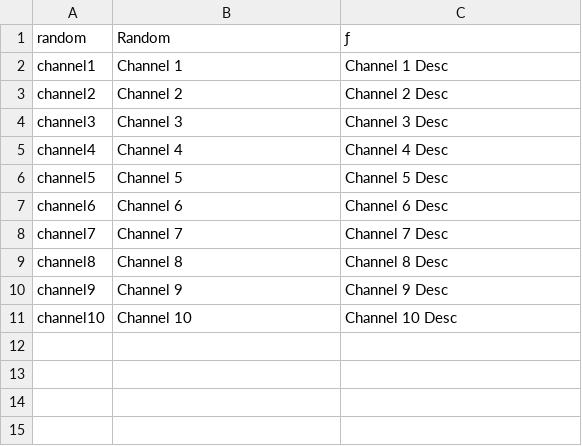
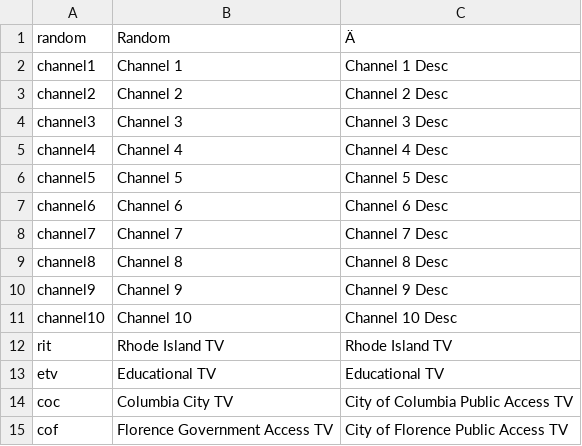
Before and after one commit to jscott1989/public-access-2, a CSV file: Assets/Resources/Stations.csv, drawn as a sheet.

Commit message:
changed station and prop

```diff
--- a/Assets/Resources/Stations.csv
+++ b/Assets/Resources/Stations.csv
@@ -1,2 +1,2 @@
-random,Random,ƒ
+random,Random,Ä
 channel1,Channel 1,Channel 1 Desc
@@ -11 +11,5 @@ channel9,Channel 9,Channel 9 Desc
 channel10,Channel 10,Channel 10  Desc
+rit,Rhode Island TV,Rhode Island TV
+etv,Educational TV,Educational TV
+coc,Columbia City TV,City of Columbia Public Access TV
+cof,Florence Government Access TV,City of Florence Public Access TV
```
Also changed, not shown: Assets/Resources/PropSelection.csv, 9 other files.
